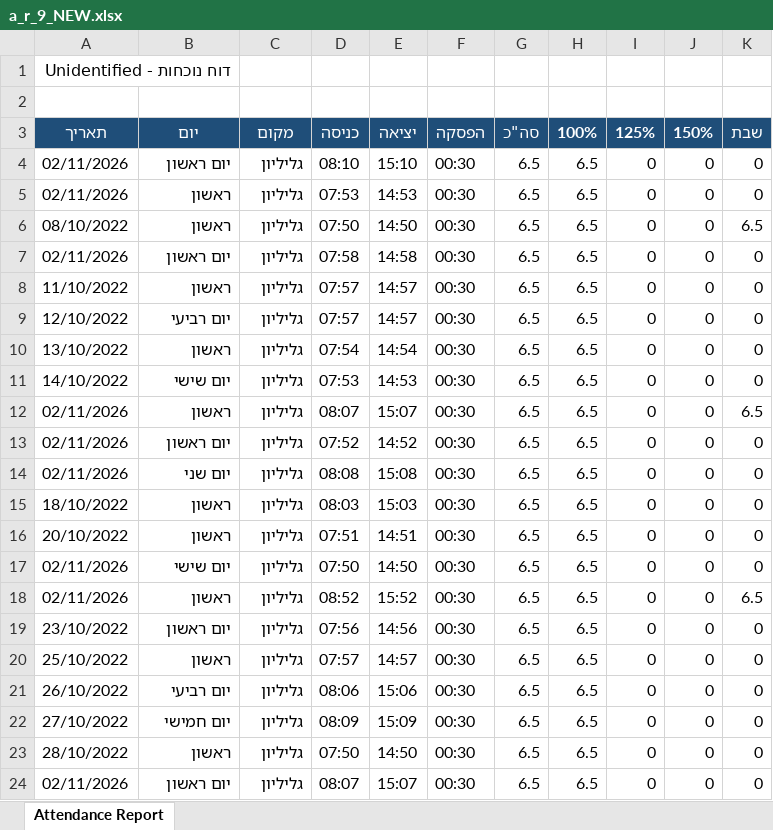
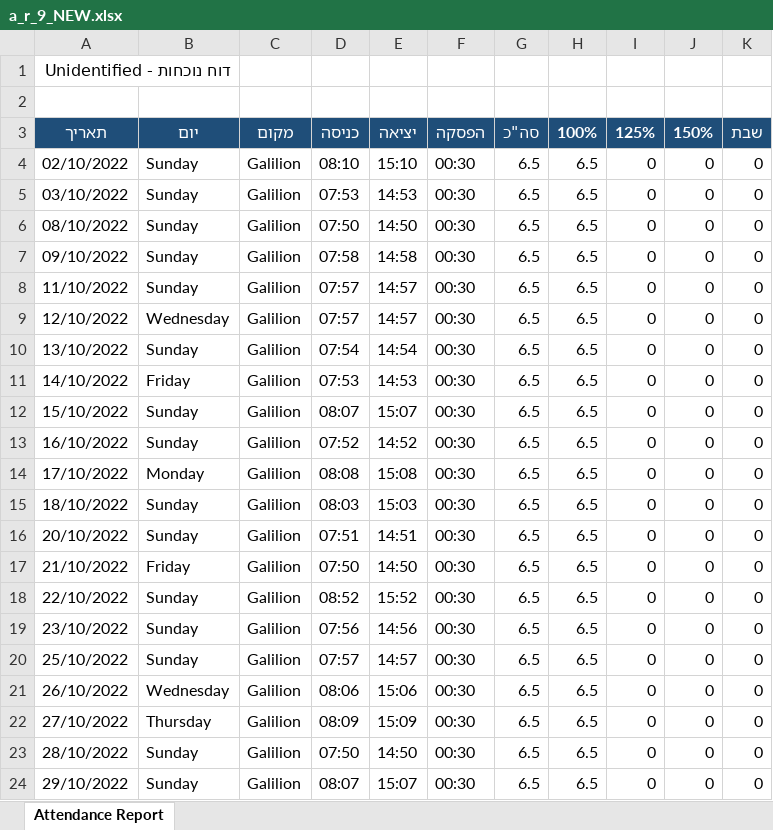
Before and after one commit to ayala79339/pdf-attendance-pipeline, an Excel workbook: output/a_r_9_NEW.xlsx, sheet Attendance Report, drawn as a sheet; only a part is shown; values as stored, in another font and other column widths than the file's, no borders; the diff covers the shown part only; the diff names each change by its address in the sheet, - before the commit and + after, or states it on an @@ line.

```diff
--- a/output/a_r_9_NEW.xlsx (sheet Attendance Report)
+++ b/output/a_r_9_NEW.xlsx (sheet Attendance Report)
-A4 (תאריך): 02/11/2026
+A4 (תאריך): 02/10/2022
-B4 (יום): יום ראשון
+B4 (יום): Sunday
-C4:C24 (מקום): גליליון
+C4:C24 (מקום): Galilion
-A5 (תאריך): 02/11/2026
+A5 (תאריך): 03/10/2022
-B5:B6 (יום): ראשון
+B5:B6 (יום): Sunday
-K6 (שבת): 6.5
+K6 (שבת): 0
-A7 (תאריך): 02/11/2026
+A7 (תאריך): 09/10/2022
-B7 (יום): יום ראשון
+B7 (יום): Sunday
-B8 (יום): ראשון
+B8 (יום): Sunday
-B9 (יום): יום רביעי
+B9 (יום): Wednesday
-B10 (יום): ראשון
+B10 (יום): Sunday
-B11 (יום): יום שישי
+B11 (יום): Friday
-A12 (תאריך): 02/11/2026
+A12 (תאריך): 15/10/2022
-B12 (יום): ראשון
+B12 (יום): Sunday
-K12 (שבת): 6.5
+K12 (שבת): 0
-A13 (תאריך): 02/11/2026
+A13 (תאריך): 16/10/2022
-B13 (יום): יום ראשון
+B13 (יום): Sunday
-A14 (תאריך): 02/11/2026
+A14 (תאריך): 17/10/2022
-B14 (יום): יום שני
+B14 (יום): Monday
-B15:B16 (יום): ראשון
+B15:B16 (יום): Sunday
-A17 (תאריך): 02/11/2026
+A17 (תאריך): 21/10/2022
-B17 (יום): יום שישי
+B17 (יום): Friday
-A18 (תאריך): 02/11/2026
+A18 (תאריך): 22/10/2022
-B18 (יום): ראשון
+B18 (יום): Sunday
-K18 (שבת): 6.5
+K18 (שבת): 0
-B19 (יום): יום ראשון
+B19 (יום): Sunday
-B20 (יום): ראשון
+B20 (יום): Sunday
-B21 (יום): יום רביעי
+B21 (יום): Wednesday
-B22 (יום): יום חמישי
+B22 (יום): Thursday
-B23 (יום): ראשון
+B23 (יום): Sunday
-A24 (תאריך): 02/11/2026
+A24 (תאריך): 29/10/2022
-B24 (יום): יום ראשון
+B24 (יום): Sunday
```
Also changed, not shown: 2 edited cells elsewhere in this sheet, 4 other files.
